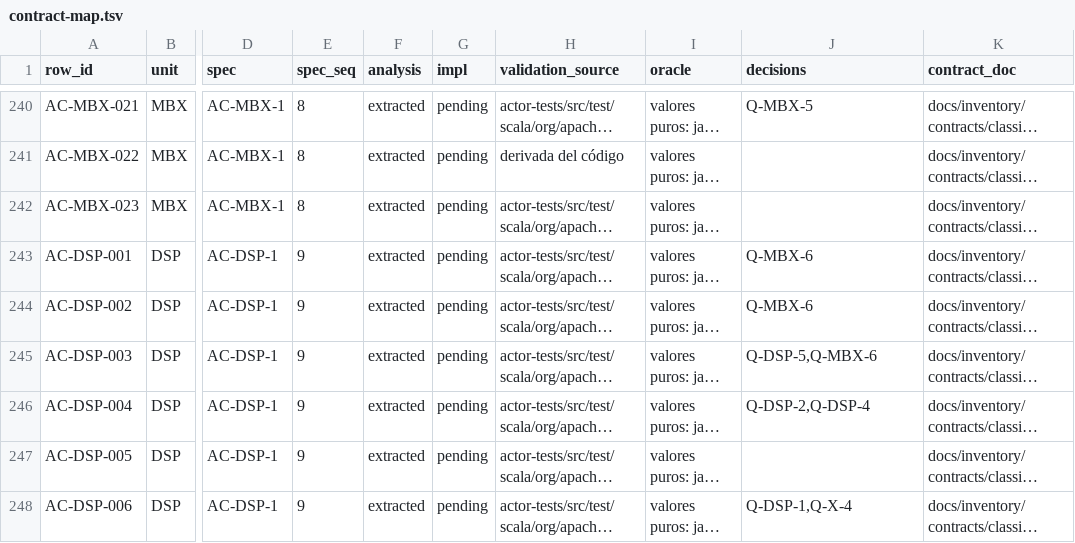
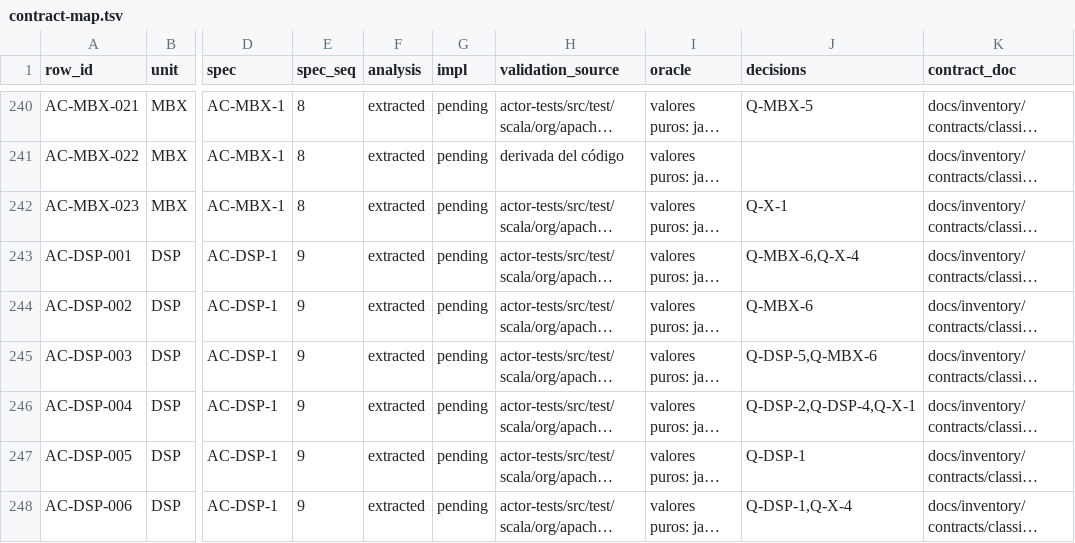
Before and after one commit to getsyntegrity/rakka, a TSV file: docs/contract-map.tsv, drawn as a sheet; only a part is shown, gaps mark what is left out; long unchanged cells end in …; the diff covers the shown part only; the diff names each change by its address in the sheet, - before the commit and + after, or states it on an @@ line.

```diff
--- a/docs/contract-map.tsv
+++ b/docs/contract-map.tsv
-J242 (decisions): (empty)
+J242 (decisions): Q-X-1
-J243 (decisions): Q-MBX-6
+J243 (decisions): Q-MBX-6,Q-X-4
-J246 (decisions): Q-DSP-2,Q-DSP-4
+J246 (decisions): Q-DSP-2,Q-DSP-4,Q-X-1
-J247 (decisions): (empty)
+J247 (decisions): Q-DSP-1
```
Also changed, not shown: 52 edited cells elsewhere in this file, 26 other files.
